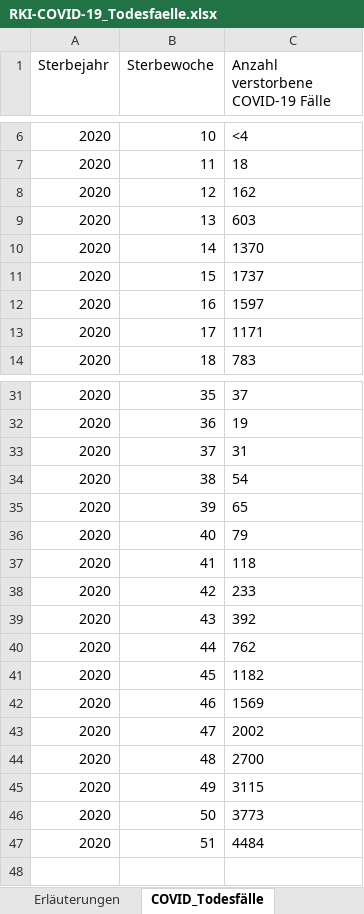
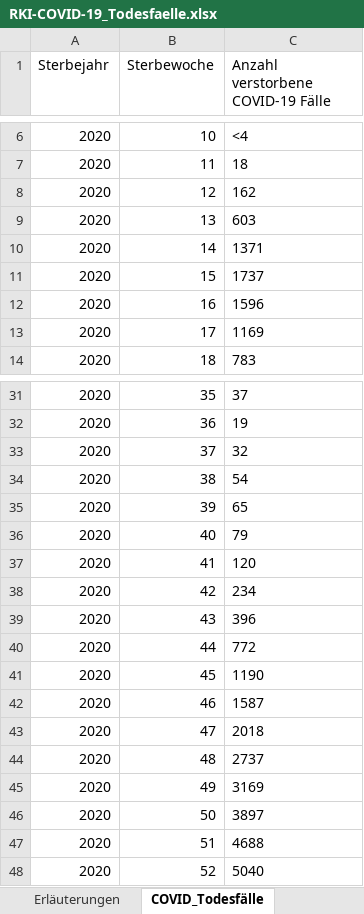
Before and after one commit to ofenloch/rki-data-evaluation, an Excel workbook: rki-data/RKI-COVID-19_Todesfaelle.xlsx, sheet COVID_Todesfälle, drawn as a sheet; only a part is shown, gaps mark what is left out; values as stored, in another font and other column widths than the file's, no borders; the diff names each change by its address in the sheet, - before the commit and + after, or states it on an @@ line.

```diff
--- a/rki-data/RKI-COVID-19_Todesfaelle.xlsx (sheet COVID_Todesfälle)
+++ b/rki-data/RKI-COVID-19_Todesfaelle.xlsx (sheet COVID_Todesfälle)
-C10: 1370
+C10: 1371
-C12: 1597
+C12: 1596
-C13: 1171
+C13: 1169
-C33: 31
+C33: 32
-C37: 118
+C37: 120
-C38: 233
+C38: 234
-C39: 392
+C39: 396
-C40: 762
+C40: 772
-C41: 1182
+C41: 1190
-C42: 1569
+C42: 1587
-C43: 2002
+C43: 2018
-C44: 2700
+C44: 2737
-C45: 3115
+C45: 3169
-C46: 3773
+C46: 3897
-C47: 4484
+C47: 4688
+row 48: 2020 | 52 | 5040
```
Also changed, not shown: sheet COVID_Todesfälle_KW_AG20_G, sheet COVID_Todesfälle_KW_AG10, sheet Erläuterungen, sheet COVID_Todesfälle_Monat, other sheet tabs, rki-data/RKI-Altersverteilung.xlsx, rki-data/RKI-Fallzahlen_Kum_Tab.xlsx, 1 other file.
